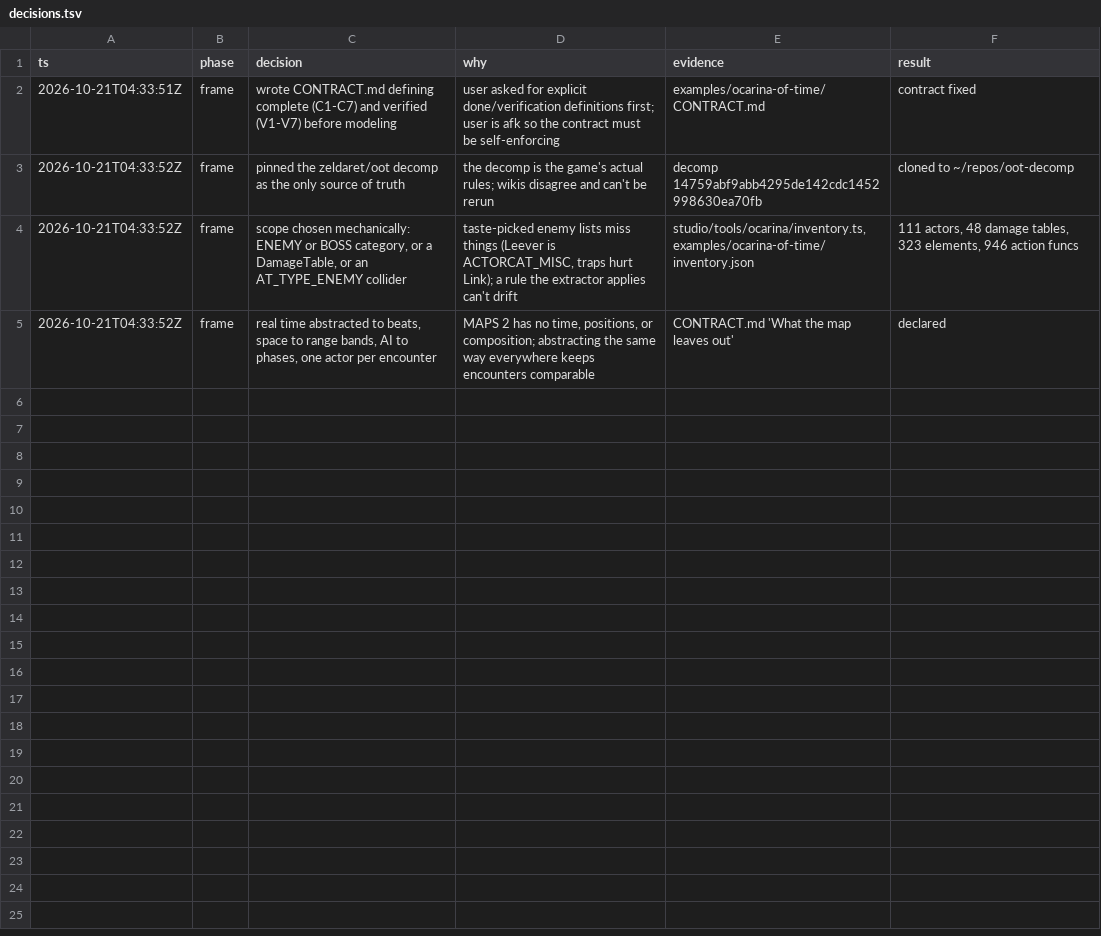
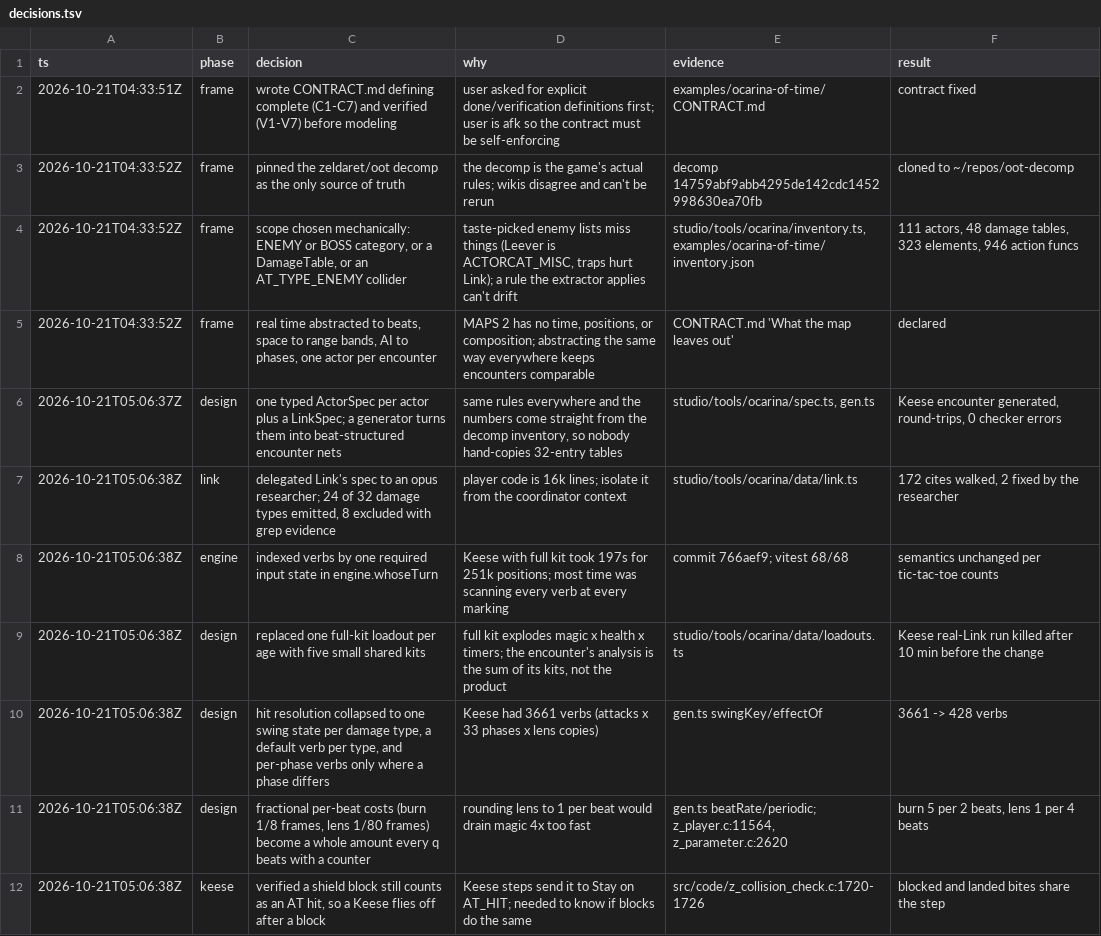
Before and after one commit to enduring-game-standard/maps-notation, a TSV file: examples/ocarina-of-time/decisions.tsv, drawn as a sheet; the diff names each change by its address in the sheet, - before the commit and + after, or states it on an @@ line.

```diff
--- a/examples/ocarina-of-time/decisions.tsv
+++ b/examples/ocarina-of-time/decisions.tsv
+row 6: 2026-10-21T05:06:37Z | design | one typed ActorSpec per actor plus a LinkSpec; a generator turns them into beat-structured encounter nets | same rules everywhere and the numbers come straight from the decomp inventory, so nobody hand-copies 32-entry tables | studio/tools/ocarina/spec.ts, gen.ts | Keese encounter generated, round-trips, 0 checker errors
+row 7: 2026-10-21T05:06:38Z | link | delegated Link's spec to an opus researcher; 24 of 32 damage types emitted, 8 excluded with grep evidence | player code is 16k lines; isolate it from the coordinator context | studio/tools/ocarina/data/link.ts | 172 cites walked, 2 fixed by the researcher
+row 8: 2026-10-21T05:06:38Z | engine | indexed verbs by one required input state in engine.whoseTurn | Keese with full kit took 197s for 251k positions; most time was scanning every verb at every marking | commit 766aef9; vitest 68/68 | semantics unchanged per tic-tac-toe counts
+row 9: 2026-10-21T05:06:38Z | design | replaced one full-kit loadout per age with five small shared kits | full kit explodes magic x health x timers; the encounter's analysis is the sum of its kits, not the product | studio/tools/ocarina/data/loadouts.ts | Keese real-Link run killed after 10 min before the change
+row 10: 2026-10-21T05:06:38Z | design | hit resolution collapsed to one swing state per damage type, a default verb per type, and per-phase verbs only where a phase differs | Keese had 3661 verbs (attacks x 33 phases x lens copies) | gen.ts swingKey/effectOf | 3661 -> 428 verbs
+row 11: 2026-10-21T05:06:38Z | design | fractional per-beat costs (burn 1/8 frames, lens 1/80 frames) become a whole amount every q beats with a counter | rounding lens to 1 per beat would drain magic 4x too fast | gen.ts beatRate/periodic; z_player.c:11564, z_parameter.c:2620 | burn 5 per 2 beats, lens 1 per 4 beats
+row 12: 2026-10-21T05:06:38Z | keese | verified a shield block still counts as an AT hit, so a Keese flies off after a block | Keese steps send it to Stay on AT_HIT; needed to know if blocks do the same | src/code/z_collision_check.c:1720-1726 | blocked and landed bites share the step
```
Also changed, not shown: 14 other files.
